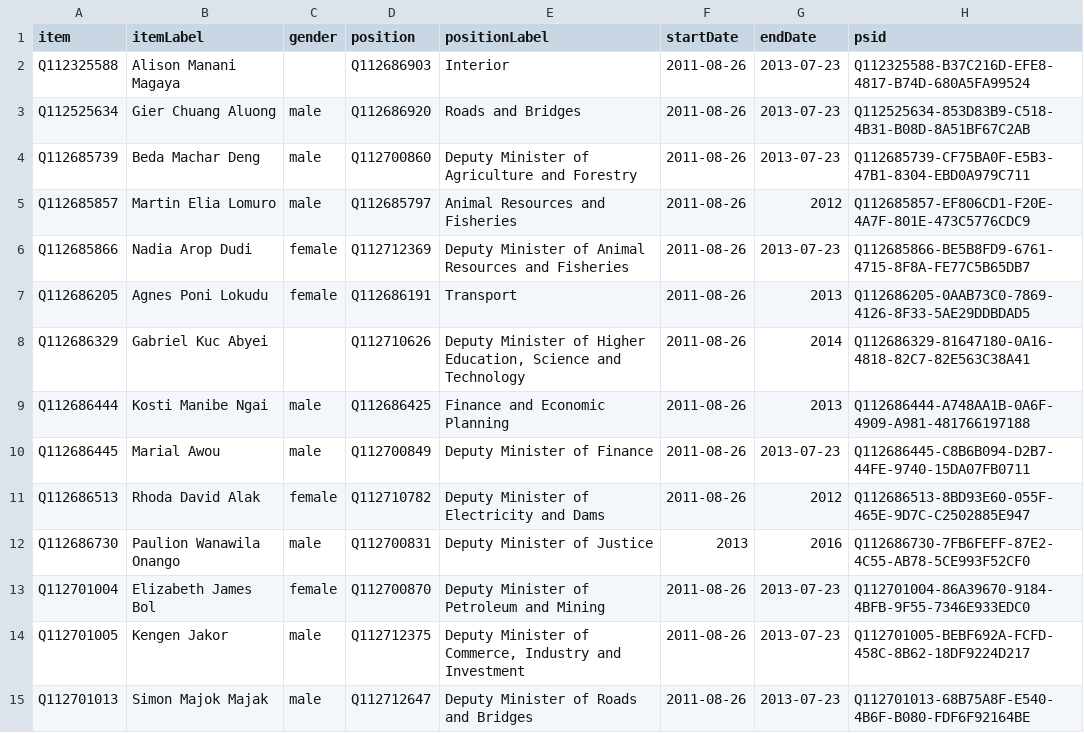
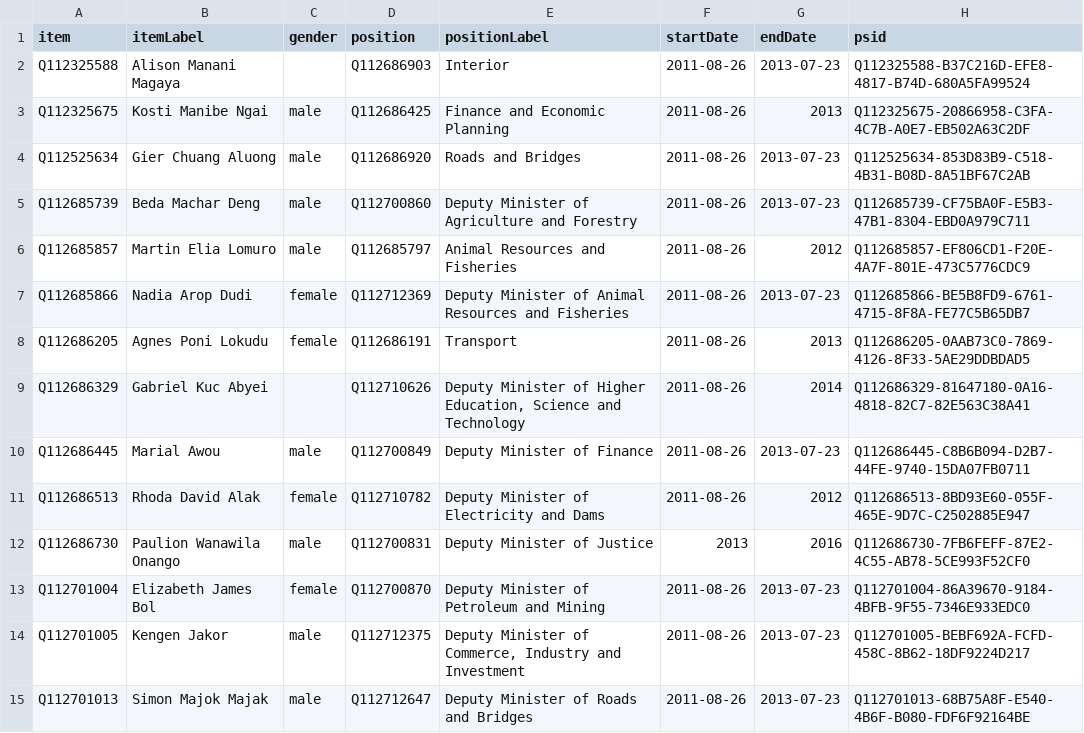
Before and after one commit to every-politician-scrapers/south-sudan, a CSV file: sources/cabinet/2011-2/wikidata.csv, drawn as a sheet; only a part is shown.

Commit message:
Compare external sources to Wikidata

```diff
--- a/sources/cabinet/2011-2/wikidata.csv
+++ b/sources/cabinet/2011-2/wikidata.csv
@@ -2,2 +2,3 @@ item,itemLabel,gender,position,positionLabel,startDate,endDate,psid
 Q112325588,Alison Manani Magaya,,Q112686903,Interior,2011-08-26,2013-07-23,Q112325588-B37C216D-EFE8-4817-B74D-680A5FA99524
+Q112325675,Kosti Manibe Ngai,male,Q112686425,Finance and Economic Planning,2011-08-26,2013,Q112325675-20866958-C3FA-4C7B-A0E7-EB502A63C2DF
 Q112525634,Gier Chuang Aluong,male,Q112686920,Roads and Bridges,2011-08-26,2013-07-23,Q112525634-853D83B9-C518-4B31-B08D-8A51BF67C2AB
@@ -8,3 +9,2 @@ Q112686205,Agnes Poni Lokudu,female,Q112686191,Transport,2011-08-26,2013,Q112686
 Q112686329,Gabriel Kuc Abyei,,Q112710626,"Deputy Minister of Higher Education, Science and Technology",2011-08-26,2014,Q112686329-81647180-0A16-4818-82C7-82E563C38A41
-Q112686444,Kosti Manibe Ngai,male,Q112686425,Finance and Economic Planning,2011-08-26,2013,Q112686444-A748AA1B-0A6F-4909-A981-481766197188
 Q112686445,Marial Awou,male,Q112700849,Deputy Minister of Finance,2011-08-26,2013-07-23,Q112686445-C8B6B094-D2B7-44FE-9740-15DA07FB0711
```
Also changed, not shown: sources/cabinet/2013/wikidata.csv, sources/legislature/2011-pw/wikidata.csv, 8 other files.
